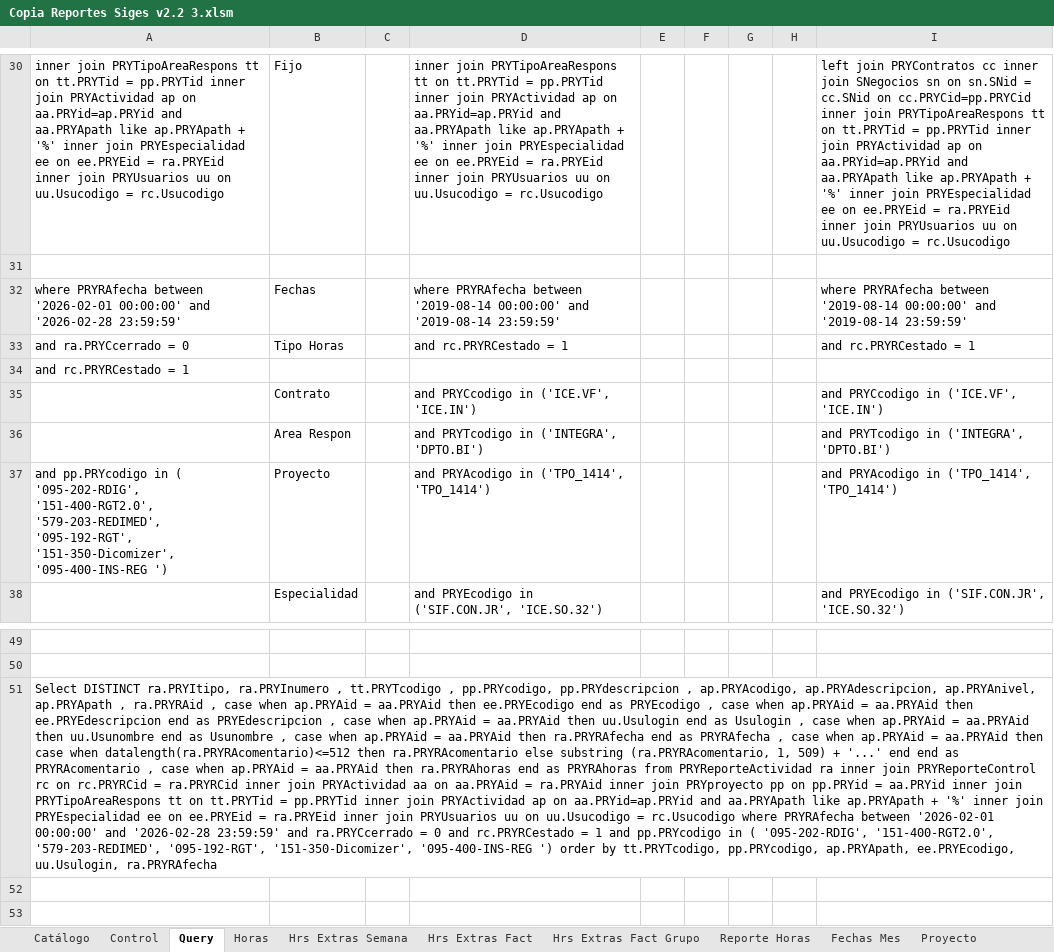
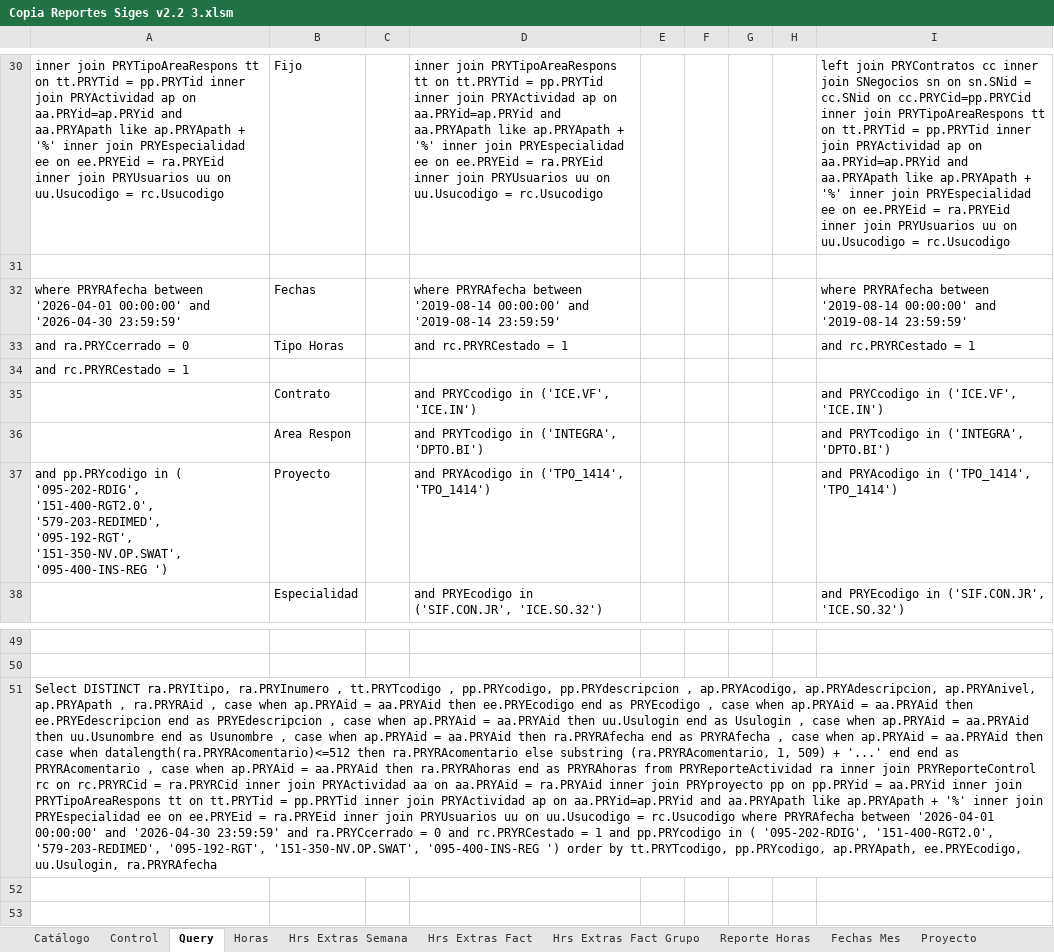
Before and after one commit to luisropi03/siges_automation, an Excel workbook: Copia Reportes Siges v2.2 3.xlsm, sheet Query, drawn as a sheet; only a part is shown, gaps mark what is left out; values as stored, in another font and other column widths than the file's, no borders; the diff names each change by its address in the sheet, - before the commit and + after, or states it on an @@ line.

```diff
--- a/Copia Reportes Siges v2.2 3.xlsm (sheet Query)
+++ b/Copia Reportes Siges v2.2 3.xlsm (sheet Query)
-A32: …PRYRAfecha between '2026-02-01 00:00:00' and '2026-02-28 23:59:59'
+A32: …PRYRAfecha between '2026-04-01 00:00:00' and '2026-04-30 23:59:59'
-A37: …'579-203-REDIMED', '095-192-RGT', '151-350-Dicomizer', '095-400-INS-REG ')
+A37: …'579-203-REDIMED', '095-192-RGT', '151-350-NV.OP.SWAT', '095-400-INS-REG ')
-A51: …PRYRAfecha between '2026-02-01 00:00:00' and '2026-02-28 23:59:59' and ra.PRYCcerrado = 0 and rc.PRYRCestado = 1 and pp.PRYcodigo in ( '095-202-RDIG', '151-400-RGT2.0', '579-203-REDIMED', '095-192-RGT', '151-350-Dicomizer', '095-400-INS-REG ')…
+A51: …PRYRAfecha between '2026-04-01 00:00:00' and '2026-04-30 23:59:59' and ra.PRYCcerrado = 0 and rc.PRYRCestado = 1 and pp.PRYcodigo in ( '095-202-RDIG', '151-400-RGT2.0', '579-203-REDIMED', '095-192-RGT', '151-350-NV.OP.SWAT', '095-400-INS-REG ')…
```
Also changed, not shown: sheet Hrs Extras Fact Grupo, sheet Horas, sheet Reporte Horas, sheet Hrs Extras Semana, sheet Control, sheet Hrs Extras Fact, hidden cells, reporte_siges_salud.xlsx, 5 other files.
